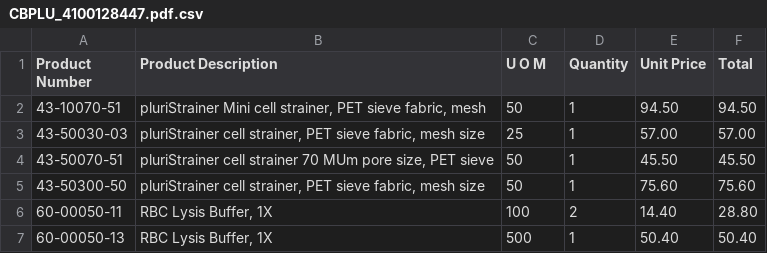
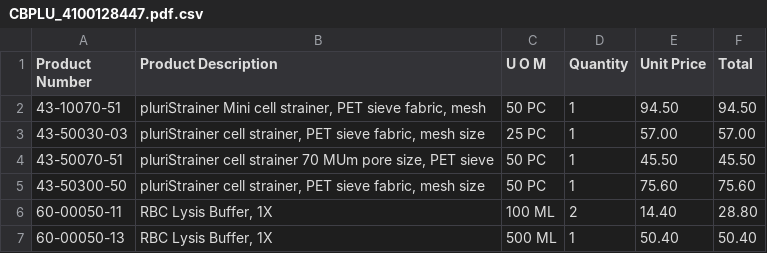
Before and after one commit to huhnwerfer/odoo-pdf-reading, a CSV file: outputs/CBPLU_4100128447.pdf.csv, drawn as a sheet.

```diff
--- a/outputs/CBPLU_4100128447.pdf.csv
+++ b/outputs/CBPLU_4100128447.pdf.csv
@@ -1,7 +1,7 @@
 Product Number	Product Description	U O M	Quantity	Unit Price	Total
-43-10070-51	pluriStrainer Mini cell strainer, PET sieve fabric, mesh 	50	1	94.50	94.50
-43-50030-03	pluriStrainer cell strainer, PET sieve fabric, mesh size 	25	1	57.00	57.00
-43-50070-51	pluriStrainer cell strainer 70 MUm pore size, PET sieve 	50	1	45.50	45.50
-43-50300-50	pluriStrainer cell strainer, PET sieve fabric, mesh size 	50	1	75.60	75.60
-60-00050-11	RBC Lysis Buffer, 1X 	100	2	14.40	28.80
-60-00050-13	RBC Lysis Buffer, 1X 	500	1	50.40	50.40
+43-10070-51	pluriStrainer Mini cell strainer, PET sieve fabric, mesh 	50 PC	1	94.50	94.50
+43-50030-03	pluriStrainer cell strainer, PET sieve fabric, mesh size 	25 PC	1	57.00	57.00
+43-50070-51	pluriStrainer cell strainer 70 MUm pore size, PET sieve 	50 PC	1	45.50	45.50
+43-50300-50	pluriStrainer cell strainer, PET sieve fabric, mesh size 	50 PC	1	75.60	75.60
+60-00050-11	RBC Lysis Buffer, 1X 	100 ML	2	14.40	28.80
+60-00050-13	RBC Lysis Buffer, 1X 	500 ML	1	50.40	50.40
```
Also changed, not shown: outputs/CBPLU_4100128240.pdf.csv, 1 other file.
